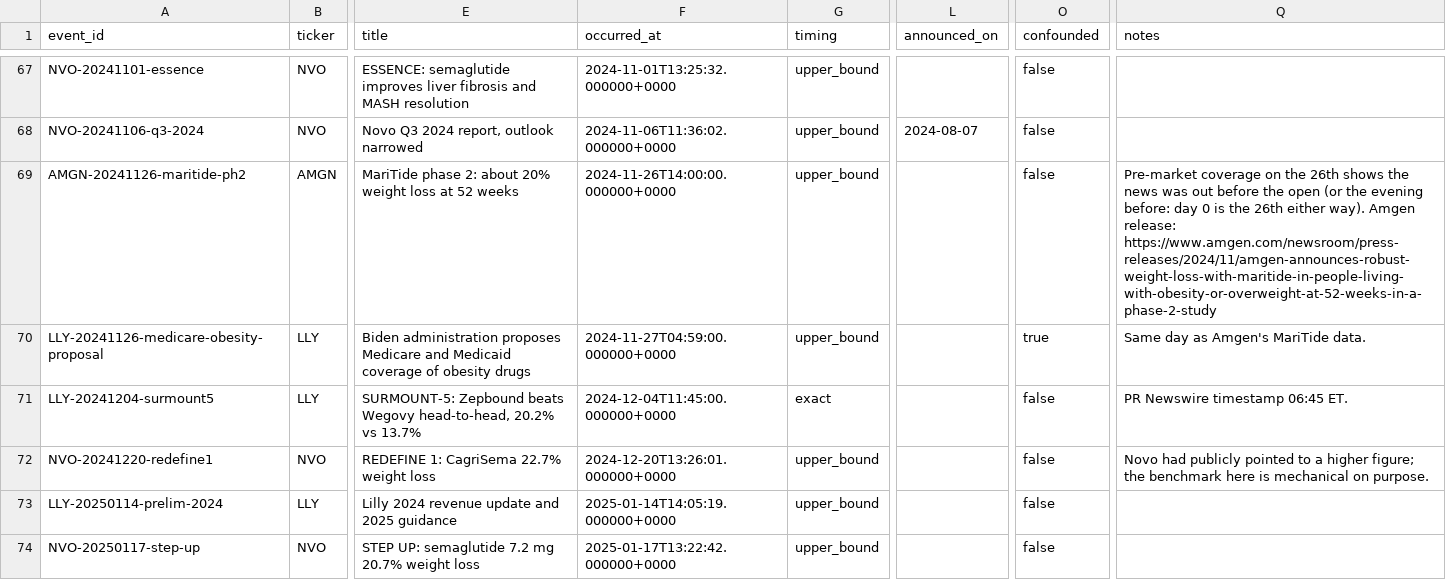
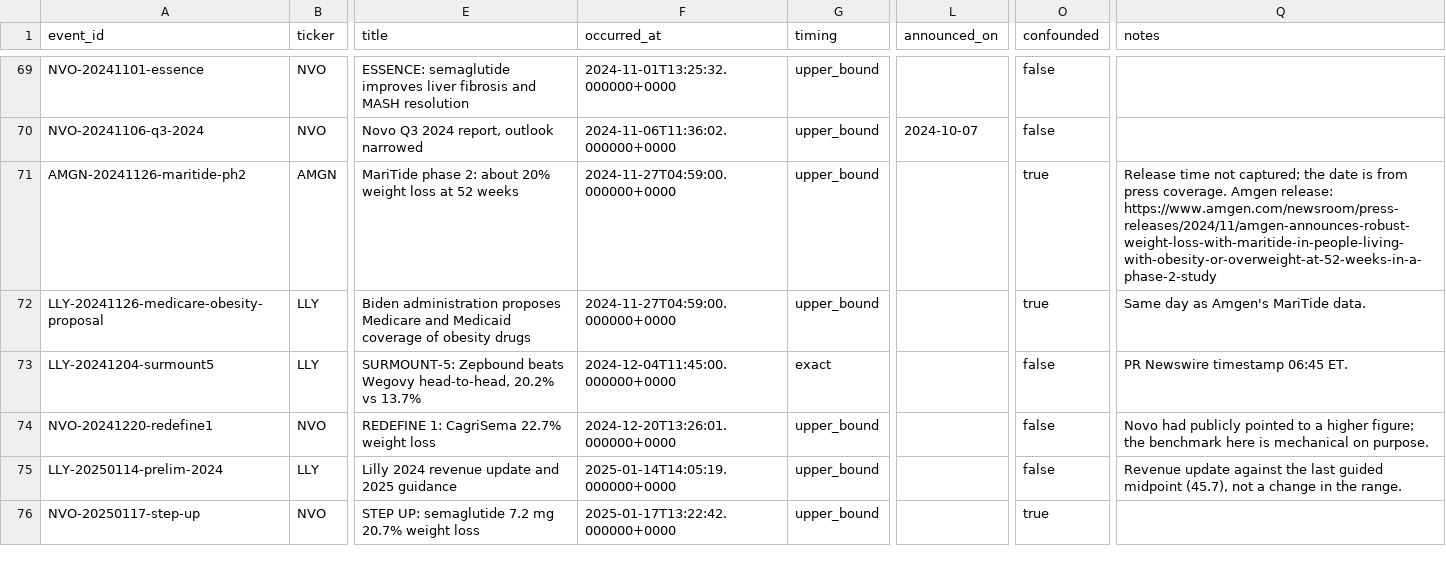
Before and after one commit to deadmigue55/glp1-market-lab, a CSV file: data/ledger/catalysts.csv, drawn as a sheet; only a part is shown, gaps mark what is left out; addresses are those after the commit; the diff covers the shown part only; the diff names each change by its address in the sheet, - before the commit and + after, or states it on an @@ line.

Commit message:
Step 2: fixes from the independent review (announced_on, derived confounded, dateline, date-only times, validator, tests tied to docs)

```diff
--- a/data/ledger/catalysts.csv
+++ b/data/ledger/catalysts.csv
-L70 (announced_on): 2024-08-07
+L70 (announced_on): 2024-10-07
-F71 (occurred_at): 2024-11-26T14:00:00.000000+0000
+F71 (occurred_at): 2024-11-27T04:59:00.000000+0000
-O71 (confounded): false
+O71 (confounded): true
-Q71 (notes): Pre-market coverage on the 26th shows the news was out before the open (or the evening before: day 0 is the 26th either way). Amgen release:…
+Q71 (notes): Release time not captured; the date is from press coverage. Amgen release:…
-Q75 (notes): (empty)
+Q75 (notes): Revenue update against the last guided midpoint (45.7), not a change in the range.
-O76 (confounded): false
+O76 (confounded): true
```
Also changed, not shown: 2 added rows and 82 edited cells elsewhere in this file, 8 other files.
